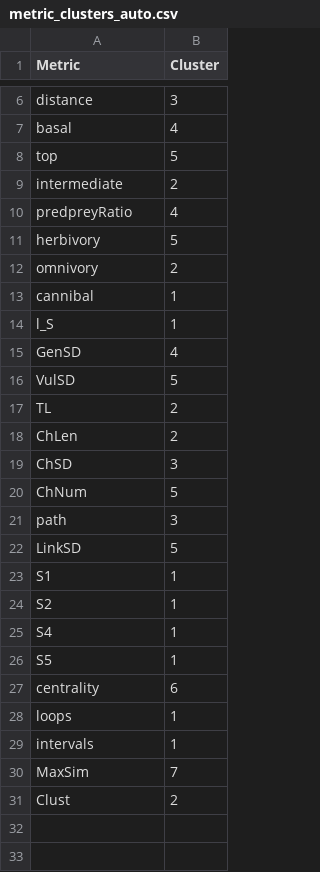
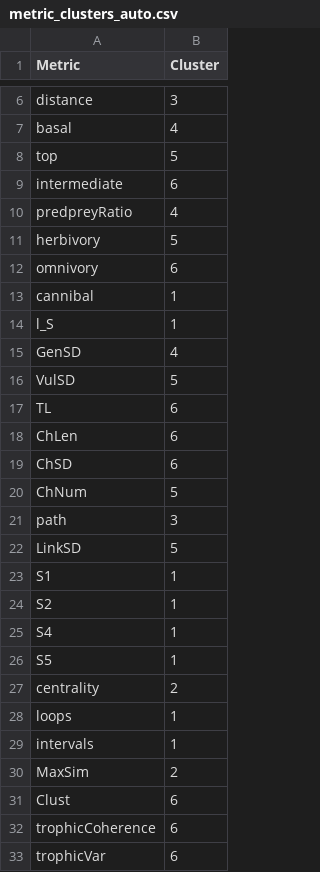
Before and after one commit to BecksLab/ms_feature_selection, a CSV file: tables/metric_clusters_auto.csv, drawn as a sheet; only a part is shown, gaps mark what is left out.

```diff
--- a/tables/metric_clusters_auto.csv
+++ b/tables/metric_clusters_auto.csv
@@ -8,6 +8,6 @@
 "top",5
-"intermediate",2
+"intermediate",6
 "predpreyRatio",4
 "herbivory",5
-"omnivory",2
+"omnivory",6
 "cannibal",1
@@ -16,5 +16,5 @@
 "VulSD",5
-"TL",2
-"ChLen",2
-"ChSD",3
+"TL",6
+"ChLen",6
+"ChSD",6
 "ChNum",5
@@ -26,6 +26,8 @@
 "S5",1
-"centrality",6
+"centrality",2
 "loops",1
 "intervals",1
-"MaxSim",7
-"Clust",2
+"MaxSim",2
+"Clust",6
+"trophicCoherence",6
+"trophicVar",6
```
Also changed, not shown: code/data/cleaned/all_networks.csv, code/data/cleaned/vermaat_subset.csv, 26 other files.
